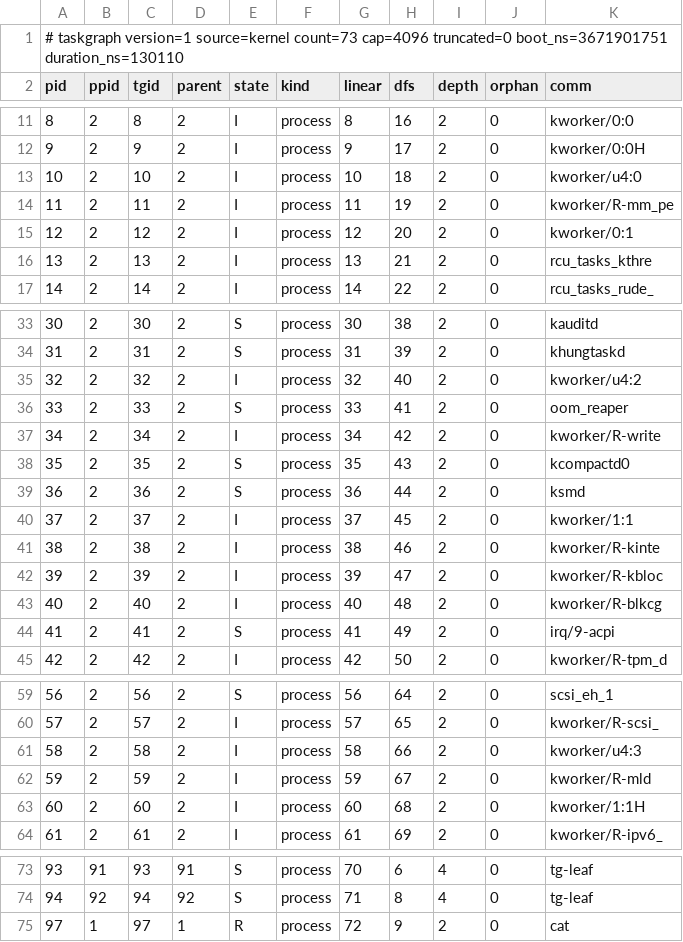
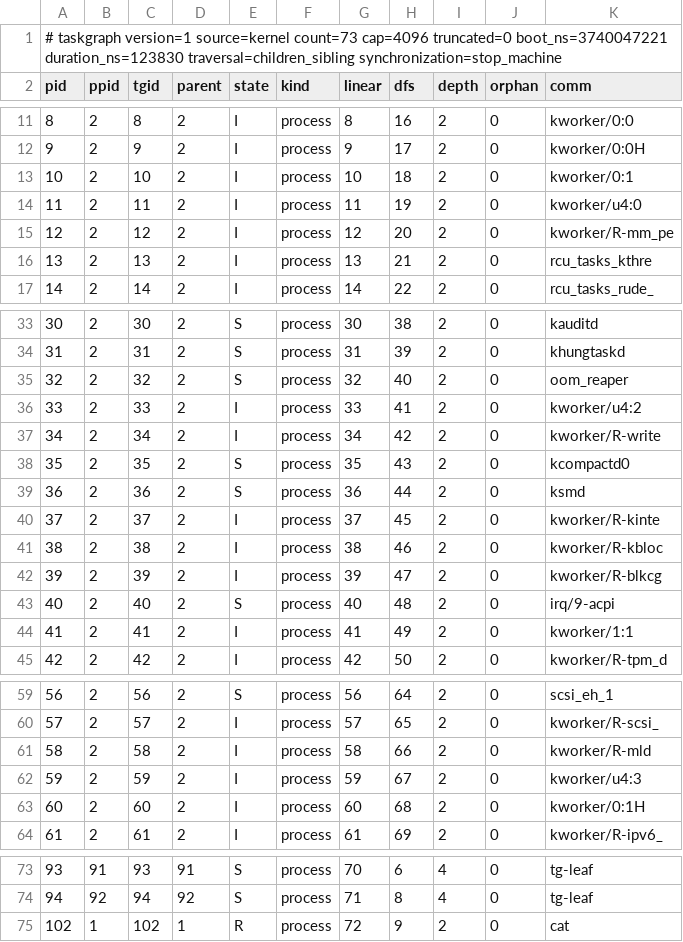
Before and after one commit to Temka0511/FCSA_302-IV-2-3-LINUX-Kernel-Module-For-Task-Information, a TSV file: docs/evidence/created.tsv, drawn as a sheet; only a part is shown, gaps mark what is left out; the diff covers the shown part only.

```diff
--- a/docs/evidence/created.tsv
+++ b/docs/evidence/created.tsv
@@ -1,2 +1,2 @@
-# taskgraph version=1 source=kernel count=73 cap=4096 truncated=0 boot_ns=3671901751 duration_ns=130110
+# taskgraph version=1 source=kernel count=73 cap=4096 truncated=0 boot_ns=3740047221 duration_ns=123830 traversal=children_sibling synchronization=stop_machine
 pid	ppid	tgid	parent	state	kind	linear	dfs	depth	orphan	comm
@@ -12,5 +12,5 @@ pid	ppid	tgid	parent	state	kind	linear	dfs	depth	orphan	comm
 9	2	9	2	I	process	9	17	2	0	kworker/0:0H
-10	2	10	2	I	process	10	18	2	0	kworker/u4:0
-11	2	11	2	I	process	11	19	2	0	kworker/R-mm_pe
-12	2	12	2	I	process	12	20	2	0	kworker/0:1
+10	2	10	2	I	process	10	18	2	0	kworker/0:1
+11	2	11	2	I	process	11	19	2	0	kworker/u4:0
+12	2	12	2	I	process	12	20	2	0	kworker/R-mm_pe
 13	2	13	2	I	process	13	21	2	0	rcu_tasks_kthre
@@ -34,4 +34,4 @@ pid	ppid	tgid	parent	state	kind	linear	dfs	depth	orphan	comm
 31	2	31	2	S	process	31	39	2	0	khungtaskd
-32	2	32	2	I	process	32	40	2	0	kworker/u4:2
-33	2	33	2	S	process	33	41	2	0	oom_reaper
+32	2	32	2	S	process	32	40	2	0	oom_reaper
+33	2	33	2	I	process	33	41	2	0	kworker/u4:2
 34	2	34	2	I	process	34	42	2	0	kworker/R-write
@@ -39,7 +39,7 @@ pid	ppid	tgid	parent	state	kind	linear	dfs	depth	orphan	comm
 36	2	36	2	S	process	36	44	2	0	ksmd
-37	2	37	2	I	process	37	45	2	0	kworker/1:1
-38	2	38	2	I	process	38	46	2	0	kworker/R-kinte
-39	2	39	2	I	process	39	47	2	0	kworker/R-kbloc
-40	2	40	2	I	process	40	48	2	0	kworker/R-blkcg
-41	2	41	2	S	process	41	49	2	0	irq/9-acpi
+37	2	37	2	I	process	37	45	2	0	kworker/R-kinte
+38	2	38	2	I	process	38	46	2	0	kworker/R-kbloc
+39	2	39	2	I	process	39	47	2	0	kworker/R-blkcg
+40	2	40	2	S	process	40	48	2	0	irq/9-acpi
+41	2	41	2	I	process	41	49	2	0	kworker/1:1
 42	2	42	2	I	process	42	50	2	0	kworker/R-tpm_d
@@ -60,5 +60,5 @@ pid	ppid	tgid	parent	state	kind	linear	dfs	depth	orphan	comm
 57	2	57	2	I	process	57	65	2	0	kworker/R-scsi_
-58	2	58	2	I	process	58	66	2	0	kworker/u4:3
-59	2	59	2	I	process	59	67	2	0	kworker/R-mld
-60	2	60	2	I	process	60	68	2	0	kworker/1:1H
+58	2	58	2	I	process	58	66	2	0	kworker/R-mld
+59	2	59	2	I	process	59	67	2	0	kworker/u4:3
+60	2	60	2	I	process	60	68	2	0	kworker/0:1H
 61	2	61	2	I	process	61	69	2	0	kworker/R-ipv6_
@@ -74,2 +74,2 @@ pid	ppid	tgid	parent	state	kind	linear	dfs	depth	orphan	comm
 94	92	94	92	S	process	71	8	4	0	tg-leaf
-97	1	97	1	R	process	72	9	2	0	cat
+102	1	102	1	R	process	72	9	2	0	cat
```
Also changed, not shown: 3 edited cells elsewhere in this file, docs/evidence/after.tsv, docs/evidence/before.tsv, 30 other files.
